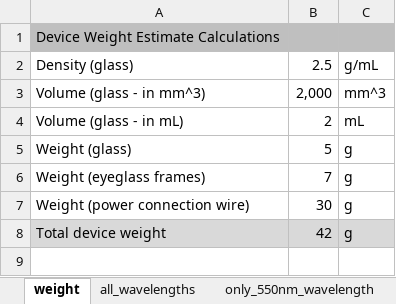
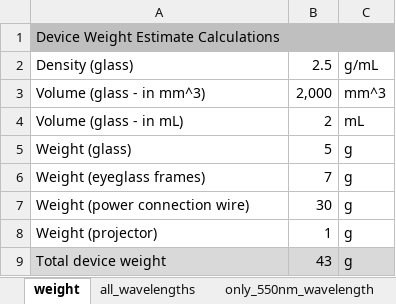
Before and after one commit to raivensmith/Dissertation, an Excel workbook: calculations.xlsx, sheet weight, drawn as a sheet; values as stored, in another font and other column widths than the file's, no borders; addresses are those after the commit; the diff names each change by its address in the sheet, - before the commit and + after, or states it on an @@ line.

Commit message:
Added files via upload

```diff
--- a/calculations.xlsx (sheet weight)
+++ b/calculations.xlsx (sheet weight)
+row 8: Weight (projector) | 1 | g
-B9: 42
+B9: 43
```
